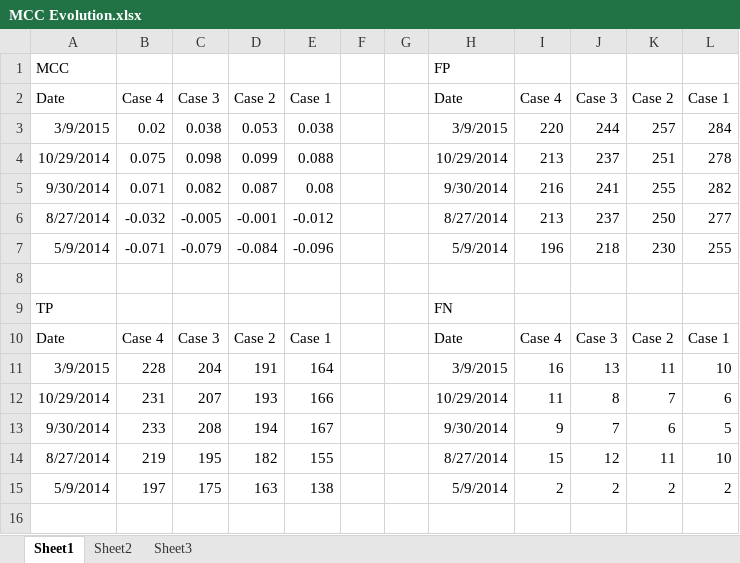
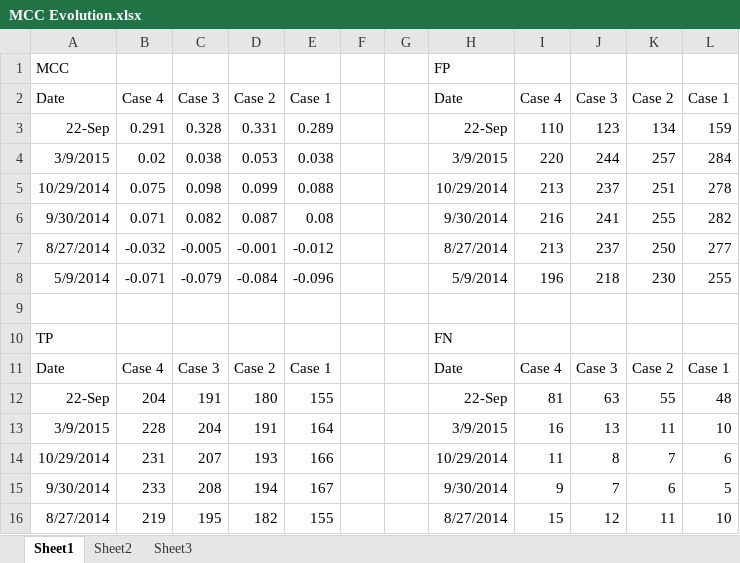
Before and after one commit to marichards/methanococcus, an Excel workbook: Matt_Work/Gene Essentiality/MCC Evolution.xlsx, sheet Sheet1, drawn as a sheet; only a part is shown; the shorter side is filled out with more unchanged rows; values as stored, in another font and other column widths than the file's, no borders; charts and pictures not drawn; the diff covers the shown part only; the diff names each change by its address in the sheet, - before the commit and + after, or states it on an @@ line.

```diff
--- a/Matt_Work/Gene Essentiality/MCC Evolution.xlsx (sheet Sheet1)
+++ b/Matt_Work/Gene Essentiality/MCC Evolution.xlsx (sheet Sheet1)
+row 3: 22-Sep | 0.291 | 0.328 | 0.331 | 0.289 |  |  | 22-Sep | 110 | 123 | 134 | 159
+row 12: 22-Sep | 204 | 191 | 180 | 155 |  |  | 22-Sep | 81 | 63 | 55 | 48
```
Also changed, not shown: 1 added row, 5 removed rows and 31 edited cells elsewhere in this sheet, charts or pictures, Paper/excel figures.xlsx, 6 other files.
